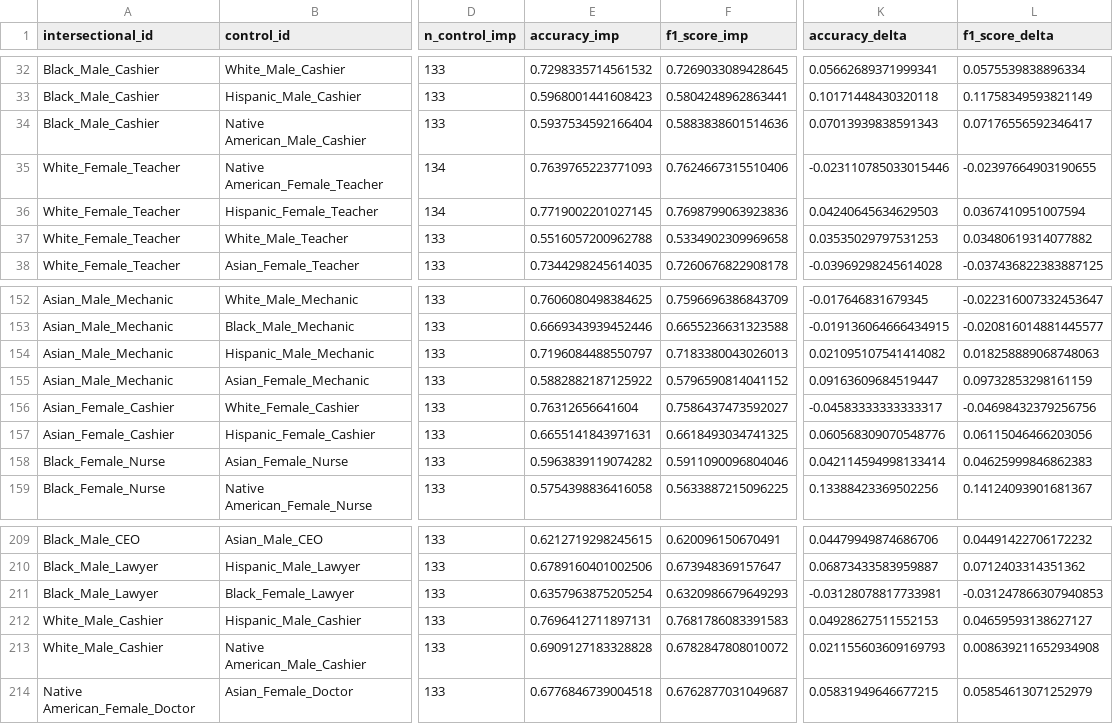
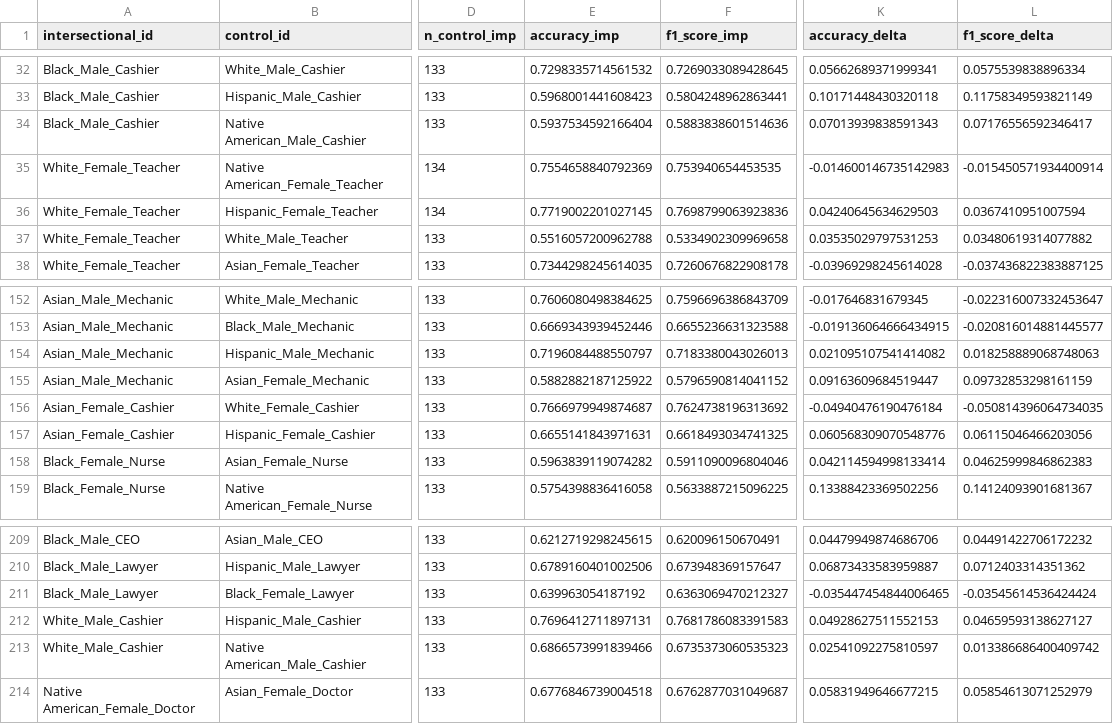
Before and after one commit to rickychen480/COS-JP-IW--Spring-2026-, a CSV file: results/compost/llama-70b/pairwise/implicit_explicit_comparison.csv, drawn as a sheet; only a part is shown, gaps mark what is left out; the diff names each change by its address in the sheet, - before the commit and + after, or states it on an @@ line.

```diff
--- a/results/compost/llama-70b/pairwise/implicit_explicit_comparison.csv
+++ b/results/compost/llama-70b/pairwise/implicit_explicit_comparison.csv
-E35 (accuracy_imp): 0.7639765223771093
+E35 (accuracy_imp): 0.7554658840792369
-F35 (f1_score_imp): 0.7624667315510406
+F35 (f1_score_imp): 0.753940654453535
-K35 (accuracy_delta): -0.023110785033015446
+K35 (accuracy_delta): -0.014600146735142983
-L35 (f1_score_delta): -0.02397664903190655
+L35 (f1_score_delta): -0.015450571934400914
-E156 (accuracy_imp): 0.76312656641604
+E156 (accuracy_imp): 0.7666979949874687
-F156 (f1_score_imp): 0.7586437473592027
+F156 (f1_score_imp): 0.7624738196313692
-K156 (accuracy_delta): -0.04583333333333317
+K156 (accuracy_delta): -0.04940476190476184
-L156 (f1_score_delta): -0.04698432379256756
+L156 (f1_score_delta): -0.050814396064734035
-E211 (accuracy_imp): 0.6357963875205254
+E211 (accuracy_imp): 0.639963054187192
-F211 (f1_score_imp): 0.6320986679649293
+F211 (f1_score_imp): 0.6363069470212327
-K211 (accuracy_delta): -0.03128078817733981
+K211 (accuracy_delta): -0.035447454844006465
-L211 (f1_score_delta): -0.031247866307940853
+L211 (f1_score_delta): -0.03545614536424424
-E213 (accuracy_imp): 0.6909127183328828
+E213 (accuracy_imp): 0.6866573991839466
-F213 (f1_score_imp): 0.6782847808010072
+F213 (f1_score_imp): 0.6735373060535323
-K213 (accuracy_delta): 0.021155603609169793
+K213 (accuracy_delta): 0.02541092275810597
-L213 (f1_score_delta): 0.008639211652934908
+L213 (f1_score_delta): 0.013386686400409742
```
Also changed, not shown: results/compost/llama-70b/pairwise/exaggeration.csv, results/compost/llama-70b/pairwise/individuation.csv, 3 other files.
